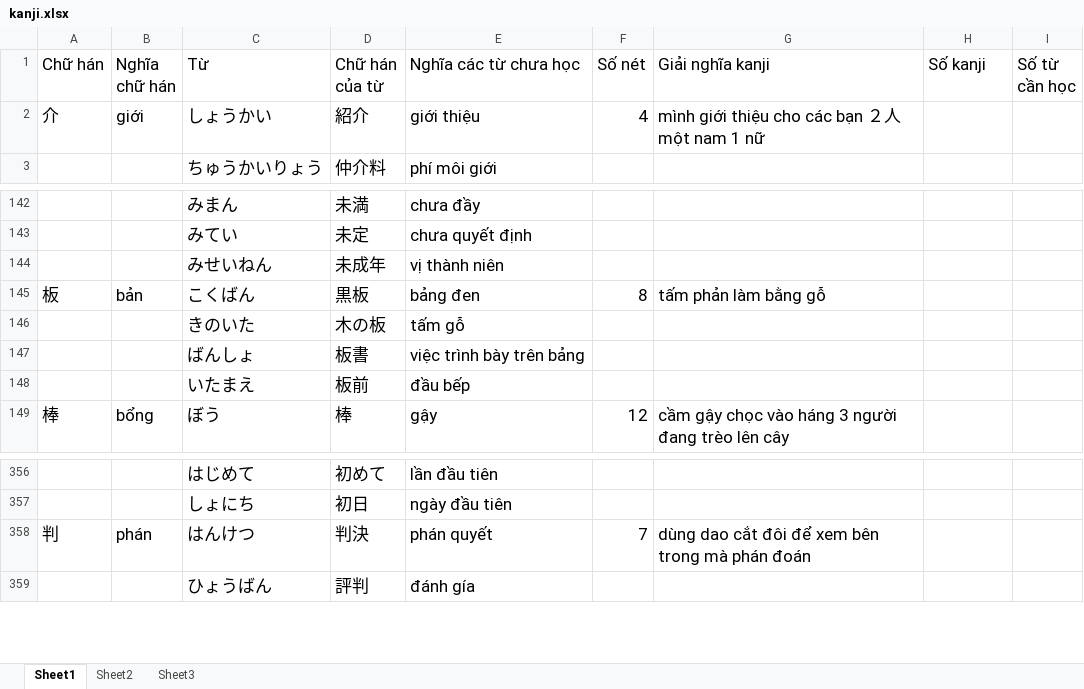
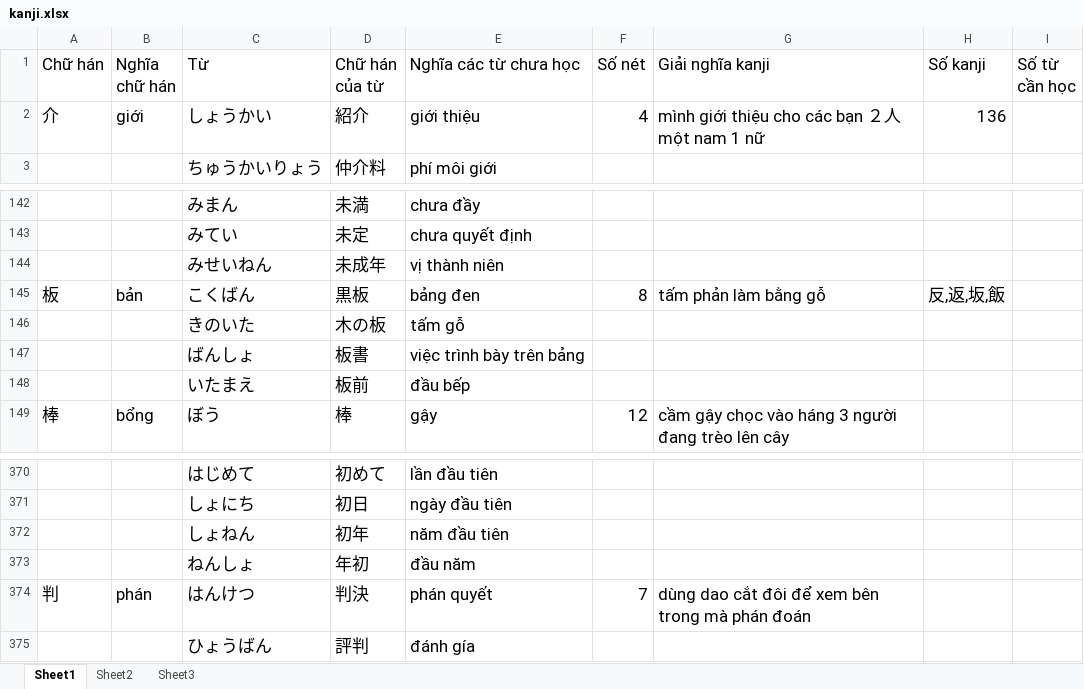
Before and after one commit to v2kt95/kanji_learning_Website, an Excel workbook: kanji.xlsx, sheet Sheet1, drawn as a sheet; only a part is shown, gaps mark what is left out; values as stored, in another font and other column widths than the file's, no borders; the diff covers the shown part only; the diff names each change by its address in the sheet, - before the commit and + after, or states it on an @@ line.

Commit message:
update kanji file

```diff
--- a/kanji.xlsx (sheet Sheet1)
+++ b/kanji.xlsx (sheet Sheet1)
-H2 (Số kanji): (empty)
+H2 (Số kanji): 136
-H145 (Số kanji): (empty)
+H145 (Số kanji): 反,返,坂,飯
+row 372:  |  | しょねん | 初年 | năm đầu tiên
+row 373:  |  | ねんしょ | 年初 | đầu năm
```
Also changed, not shown: 70 added rows and 3 edited cells elsewhere in this sheet.
